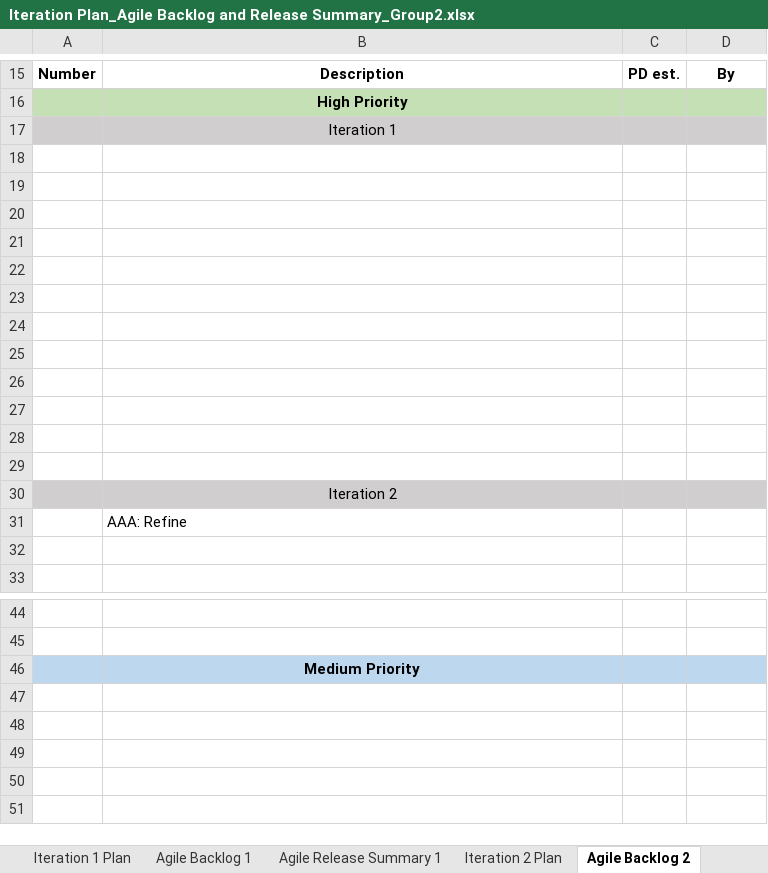
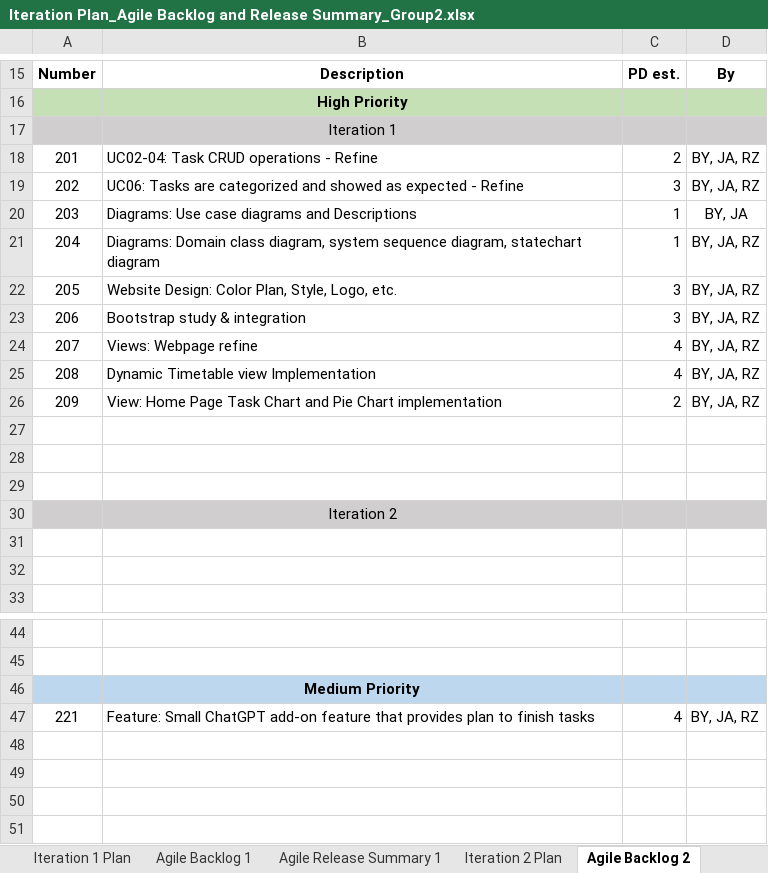
Before and after one commit to JerrYamada/Capstone_Group2, an Excel workbook: Iteration_Plan/Iteration Plan_Agile Backlog and Release Summary_Group2.xlsx, sheet Agile Backlog 2, drawn as a sheet; only a part is shown, gaps mark what is left out; values as stored, in another font and other column widths than the file's, no borders; the diff names each change by its address in the sheet, - before the commit and + after, or states it on an @@ line.

Commit message:
Iteration Plan 2 complete

```diff
--- a/Iteration_Plan/Iteration Plan_Agile Backlog and Release Summary_Group2.xlsx (sheet Agile Backlog 2)
+++ b/Iteration_Plan/Iteration Plan_Agile Backlog and Release Summary_Group2.xlsx (sheet Agile Backlog 2)
-row 18: (empty)
+row 18: 201 | UC02-04: Task CRUD operations - Refine | 2 | BY, JA, RZ
-row 19: (empty)
+row 19: 202 | UC06: Tasks are categorized and showed as expected - Refine | 3 | BY, JA, RZ
-row 20: (empty)
+row 20: 203 | Diagrams: Use case diagrams and Descriptions | 1 | BY, JA
-row 21: (empty)
+row 21: 204 | Diagrams: Domain class diagram, system sequence diagram, statechart diagram | 1 | BY, JA, RZ
-row 22: (empty)
+row 22: 205 | Website Design: Color Plan, Style, Logo, etc. | 3 | BY, JA, RZ
-row 23: (empty)
+row 23: 206 | Bootstrap study & integration | 3 | BY, JA, RZ
-row 24: (empty)
+row 24: 207 | Views: Webpage refine | 4 | BY, JA, RZ
-row 25: (empty)
+row 25: 208 | Dynamic Timetable view Implementation | 4 | BY, JA, RZ
-row 26: (empty)
+row 26: 209 | View: Home Page Task Chart and Pie Chart implementation | 2 | BY, JA, RZ
-B31: AAA: Refine
+B31: (empty)
-row 47: (empty)
+row 47: 221 | Feature: Small ChatGPT add-on feature that provides plan to finish tasks | 4 | BY, JA, RZ
```
Also changed, not shown: sheet Agile Release Summary 2, sheet Iteration 2 Plan, sheet Agile Release Summary 1.
